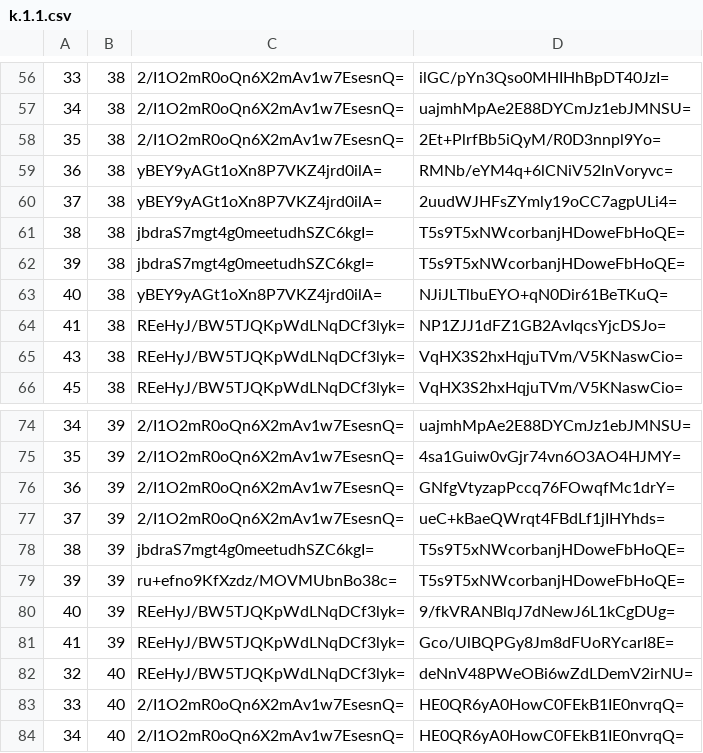
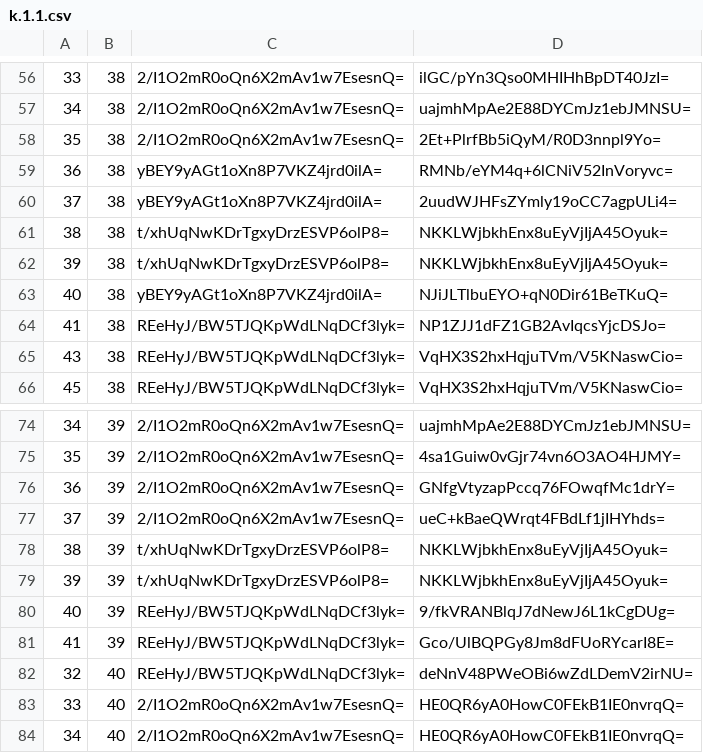
Before and after one commit to mochimochiomochi/mochicraftmap2, a CSV file: overworld/tiles/zoom.-1/metadata/k.1.1.csv, drawn as a sheet; only a part is shown, gaps mark what is left out.

```diff
--- a/overworld/tiles/zoom.-1/metadata/k.1.1.csv
+++ b/overworld/tiles/zoom.-1/metadata/k.1.1.csv
@@ -60,4 +60,4 @@
 37,38,yBEY9yAGt1oXn8P7VKZ4jrd0ilA=,2uudWJHFsZYmly19oCC7agpULi4=
-38,38,jbdraS7mgt4g0meetudhSZC6kgI=,T5s9T5xNWcorbanjHDoweFbHoQE=
-39,38,jbdraS7mgt4g0meetudhSZC6kgI=,T5s9T5xNWcorbanjHDoweFbHoQE=
+38,38,t/xhUqNwKDrTgxyDrzESVP6olP8=,NKKLWjbkhEnx8uEyVjIjA45Oyuk=
+39,38,t/xhUqNwKDrTgxyDrzESVP6olP8=,NKKLWjbkhEnx8uEyVjIjA45Oyuk=
 40,38,yBEY9yAGt1oXn8P7VKZ4jrd0ilA=,NJiJLTlbuEYO+qN0Dir61BeTKuQ=
@@ -77,4 +77,4 @@
 37,39,2/I1O2mR0oQn6X2mAv1w7EsesnQ=,ueC+kBaeQWrqt4FBdLf1jIHYhds=
-38,39,jbdraS7mgt4g0meetudhSZC6kgI=,T5s9T5xNWcorbanjHDoweFbHoQE=
-39,39,ru+efno9KfXzdz/MOVMUbnBo38c=,T5s9T5xNWcorbanjHDoweFbHoQE=
+38,39,t/xhUqNwKDrTgxyDrzESVP6olP8=,NKKLWjbkhEnx8uEyVjIjA45Oyuk=
+39,39,t/xhUqNwKDrTgxyDrzESVP6olP8=,NKKLWjbkhEnx8uEyVjIjA45Oyuk=
 40,39,REeHyJ/BW5TJQKpWdLNqDCf3lyk=,9/fkVRANBlqJ7dNewJ6L1kCgDUg=
```
Also changed, not shown: overworld/tiles/zoom.-1/metadata/k.-1.0.csv, overworld/tiles/zoom.-2/metadata/k.-1.0.csv, 31 other files.
